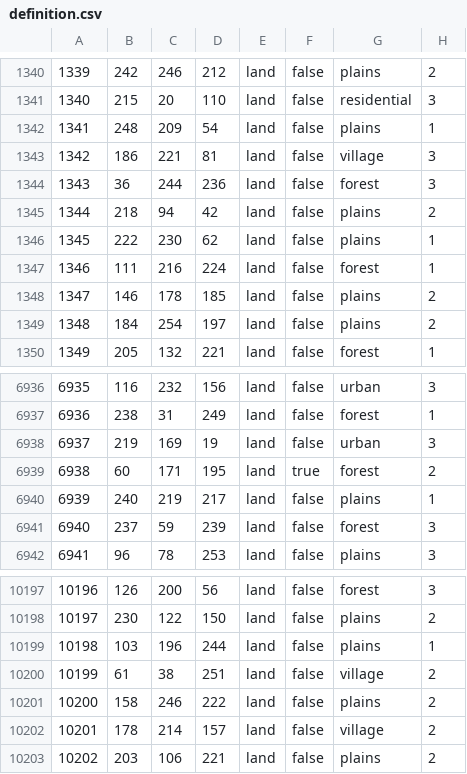
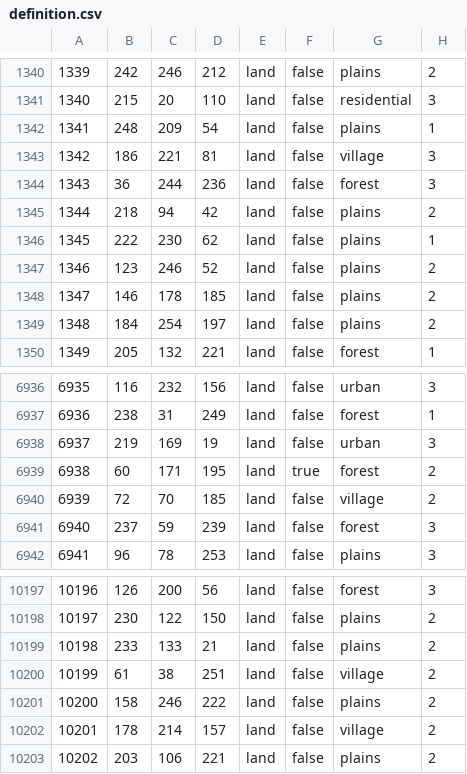
Before and after one commit to East-Showdown/East-Showdown, a CSV file: map/definition.csv, drawn as a sheet; only a part is shown, gaps mark what is left out.

```diff
--- a/map/definition.csv
+++ b/map/definition.csv
@@ -1346,3 +1346,3 @@
 1345;222;230;62;land;false;plains;1
-1346;111;216;224;land;false;forest;1
+1346;123;246;52;land;false;plains;2
 1347;146;178;185;land;false;plains;2
@@ -6939,3 +6939,3 @@
 6938;60;171;195;land;true;forest;2
-6939;240;219;217;land;false;plains;1
+6939;72;70;185;land;false;village;2
 6940;237;59;239;land;false;forest;3
@@ -10198,3 +10198,3 @@
 10197;230;122;150;land;false;plains;2
-10198;103;196;244;land;false;plains;1
+10198;233;133;21;land;false;plains;2
 10199;61;38;251;land;false;village;2
```
Also changed, not shown: 14 other files.
